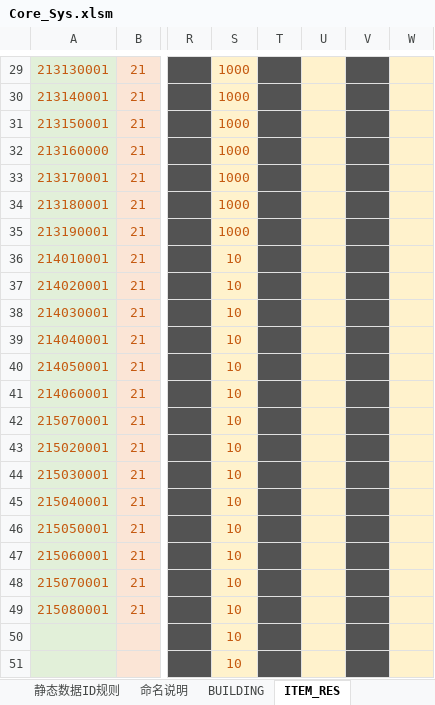
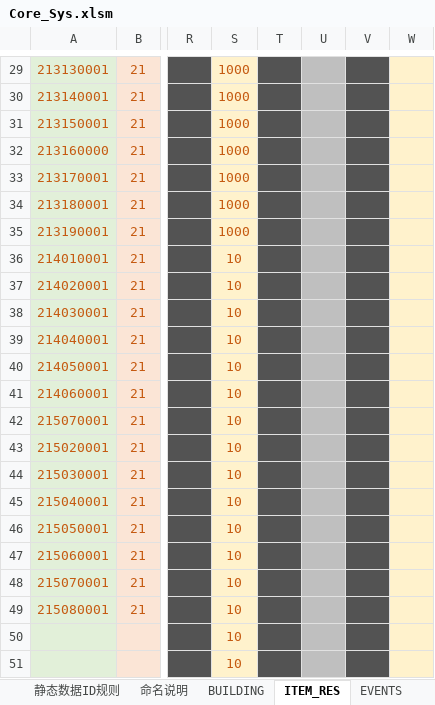
Before and after one commit to Wen1995/Project60D, an Excel workbook: tools/excelGen/xls/Core_Sys.xlsm, sheet ITEM_RES, drawn as a sheet; only a part is shown, gaps mark what is left out; values as stored, in another font and other column widths than the file's, no borders; the diff covers the shown part only; the diff names each change by its address in the sheet, - before the commit and + after, or states it on an @@ line.

```diff
--- a/tools/excelGen/xls/Core_Sys.xlsm (sheet ITEM_RES)
+++ b/tools/excelGen/xls/Core_Sys.xlsm (sheet ITEM_RES)
+sheet tab: EVENTS
-U29:U51 fill: #FFF2CC
+U29:U51 fill: #BFBFBF
```
Also changed, not shown: 15 edited cells and cell formats elsewhere in this sheet, sheet 静态数据ID规则, sheet BUILDING, other sheet tabs, 16 other files.
